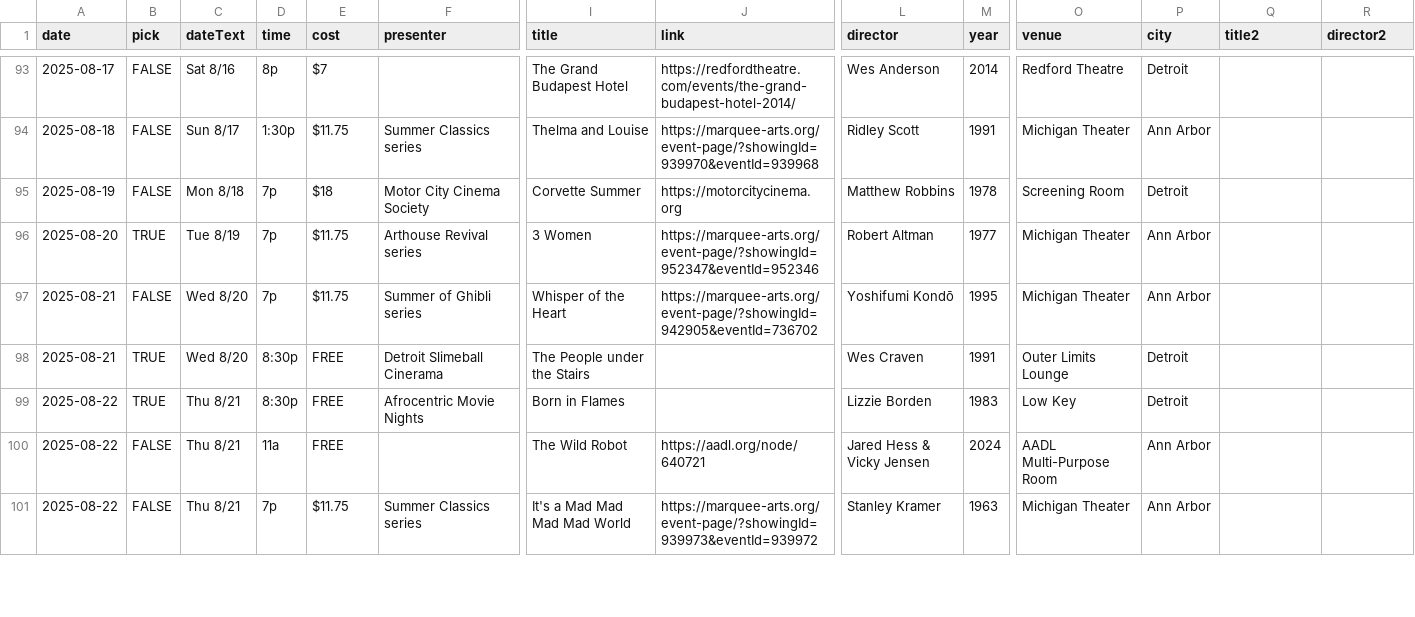
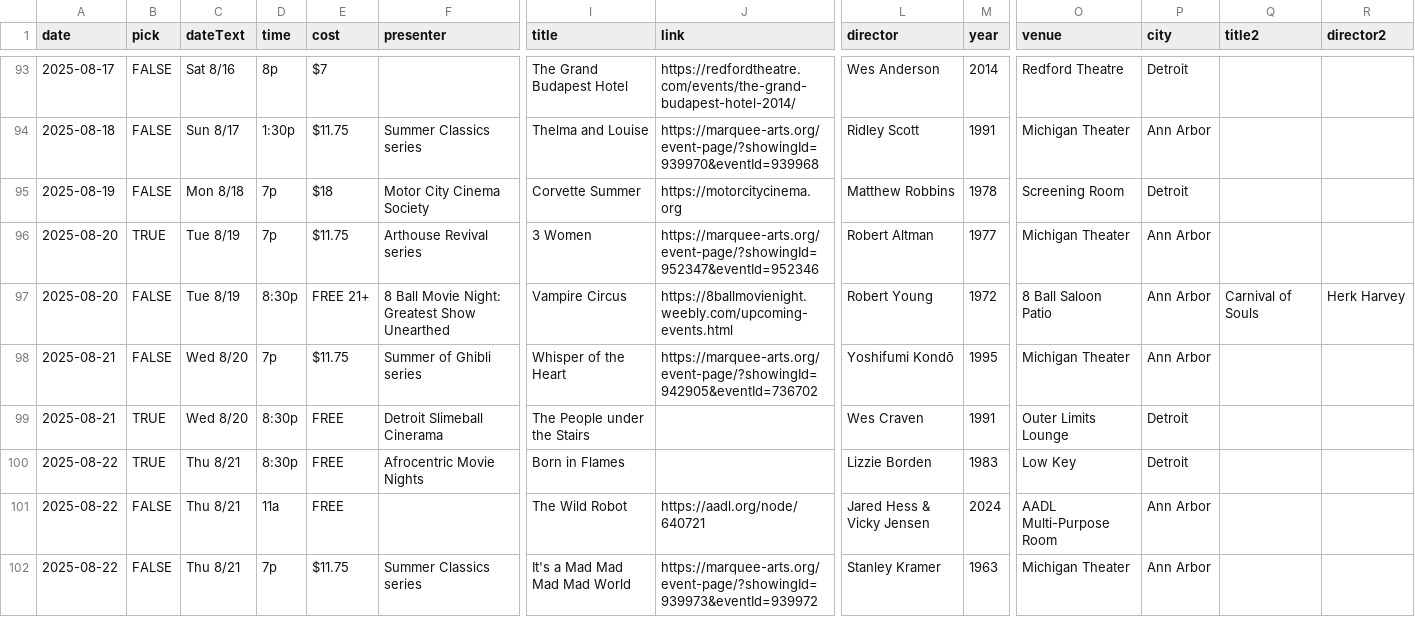
Before and after one commit to ypsijav/ypsijav.github.io, a CSV file: listings.csv, drawn as a sheet; only a part is shown, gaps mark what is left out; rows hold the shown columns only; the diff names each change by its address in the sheet, - before the commit and + after, or states it on an @@ line.

Commit message:
Add files via upload

```diff
--- a/listings.csv
+++ b/listings.csv
+row 97: 2025-08-20 | FALSE | Tue 8/19 | 8:30p | FREE 21+ | 8 Ball Movie Night: Greatest Show Unearthed | Vampire Circus | https://8ballmovienight.weebly.com/upcoming-events.html | Robert Young | 1972 | 8 Ball Saloon Patio | Ann Arbor | Carnival of Souls | Herk Harvey
```
